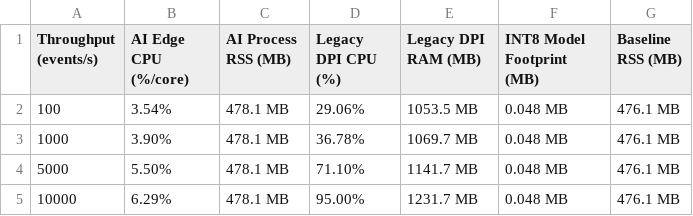
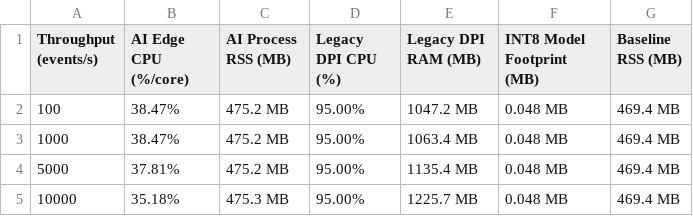
Before and after one commit to thtcsec/icai-fai2026, a CSV file: AI-Native-Security-Platform/results/table5_resource.csv, drawn as a sheet.

```diff
--- a/AI-Native-Security-Platform/results/table5_resource.csv
+++ b/AI-Native-Security-Platform/results/table5_resource.csv
@@ -1,5 +1,5 @@
 Throughput (events/s),AI Edge CPU (%/core),AI Process RSS (MB),Legacy DPI CPU (%),Legacy DPI RAM (MB),INT8 Model Footprint (MB),Baseline RSS (MB)
-100,3.54%,478.1 MB,29.06%,1053.5 MB,0.048 MB,476.1 MB
-1000,3.90%,478.1 MB,36.78%,1069.7 MB,0.048 MB,476.1 MB
-5000,5.50%,478.1 MB,71.10%,1141.7 MB,0.048 MB,476.1 MB
-10000,6.29%,478.1 MB,95.00%,1231.7 MB,0.048 MB,476.1 MB
+100,38.47%,475.2 MB,95.00%,1047.2 MB,0.048 MB,469.4 MB
+1000,38.47%,475.2 MB,95.00%,1063.4 MB,0.048 MB,469.4 MB
+5000,37.81%,475.2 MB,95.00%,1135.4 MB,0.048 MB,469.4 MB
+10000,35.18%,475.3 MB,95.00%,1225.7 MB,0.048 MB,469.4 MB
```
Also changed, not shown: AI-Native-Security-Platform/results/table2_latency.csv, AI-Native-Security-Platform/results/table3_mttr.csv, 19 other files.
